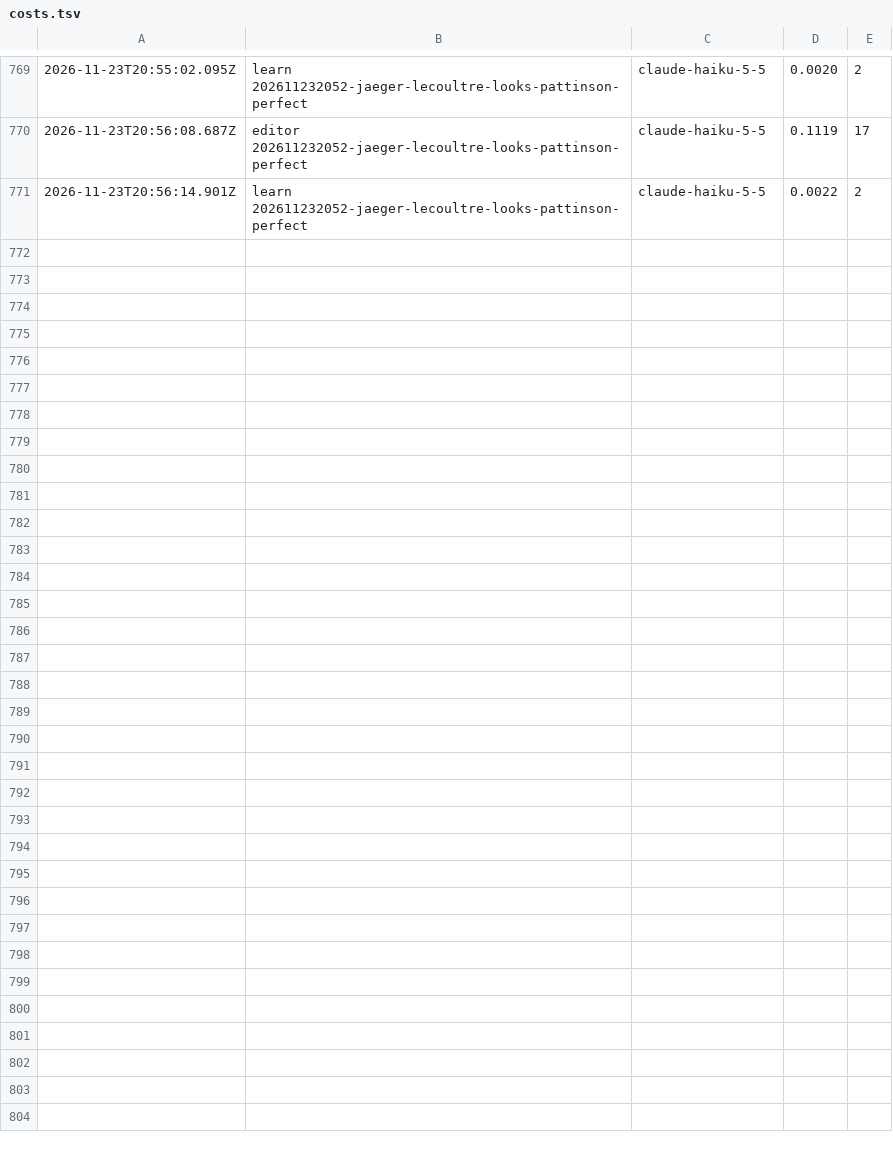
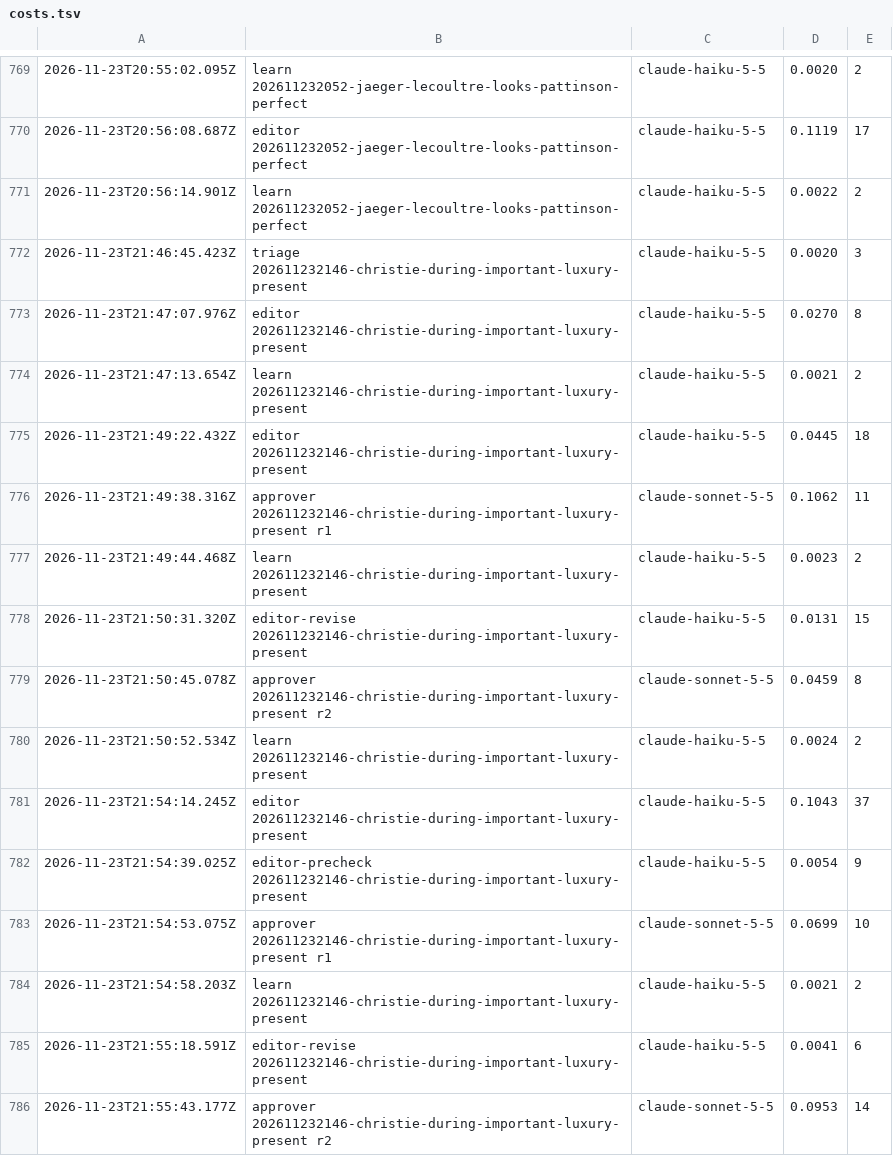
Before and after one commit to nmkr321/watchwireco, a TSV file: watch-wire-engine/logs/costs.tsv, drawn as a sheet; only a part is shown, gaps mark what is left out; the diff names each change by its address in the sheet, - before the commit and + after, or states it on an @@ line.

Commit message:
engine: tick  2026-11-23T21:55Z

```diff
--- a/watch-wire-engine/logs/costs.tsv
+++ b/watch-wire-engine/logs/costs.tsv
+row 772: 2026-11-23T21:46:45.423Z | triage 202611232146-christie-during-important-luxury-present | claude-haiku-5-5 | 0.0020 | 3
+row 773: 2026-11-23T21:47:07.976Z | editor 202611232146-christie-during-important-luxury-present | claude-haiku-5-5 | 0.0270 | 8
+row 774: 2026-11-23T21:47:13.654Z | learn 202611232146-christie-during-important-luxury-present | claude-haiku-5-5 | 0.0021 | 2
+row 775: 2026-11-23T21:49:22.432Z | editor 202611232146-christie-during-important-luxury-present | claude-haiku-5-5 | 0.0445 | 18
+row 776: 2026-11-23T21:49:38.316Z | approver 202611232146-christie-during-important-luxury-present r1 | claude-sonnet-5-5 | 0.1062 | 11
+row 777: 2026-11-23T21:49:44.468Z | learn 202611232146-christie-during-important-luxury-present | claude-haiku-5-5 | 0.0023 | 2
+row 778: 2026-11-23T21:50:31.320Z | editor-revise 202611232146-christie-during-important-luxury-present | claude-haiku-5-5 | 0.0131 | 15
+row 779: 2026-11-23T21:50:45.078Z | approver 202611232146-christie-during-important-luxury-present r2 | claude-sonnet-5-5 | 0.0459 | 8
+row 780: 2026-11-23T21:50:52.534Z | learn 202611232146-christie-during-important-luxury-present | claude-haiku-5-5 | 0.0024 | 2
+row 781: 2026-11-23T21:54:14.245Z | editor 202611232146-christie-during-important-luxury-present | claude-haiku-5-5 | 0.1043 | 37
+row 782: 2026-11-23T21:54:39.025Z | editor-precheck 202611232146-christie-during-important-luxury-present | claude-haiku-5-5 | 0.0054 | 9
+row 783: 2026-11-23T21:54:53.075Z | approver 202611232146-christie-during-important-luxury-present r1 | claude-sonnet-5-5 | 0.0699 | 10
+row 784: 2026-11-23T21:54:58.203Z | learn 202611232146-christie-during-important-luxury-present | claude-haiku-5-5 | 0.0021 | 2
+row 785: 2026-11-23T21:55:18.591Z | editor-revise 202611232146-christie-during-important-luxury-present | claude-haiku-5-5 | 0.0041 | 6
+row 786: 2026-11-23T21:55:43.177Z | approver 202611232146-christie-during-important-luxury-present r2 | claude-sonnet-5-5 | 0.0953 | 14
```
Also changed, not shown: 52 other files.
